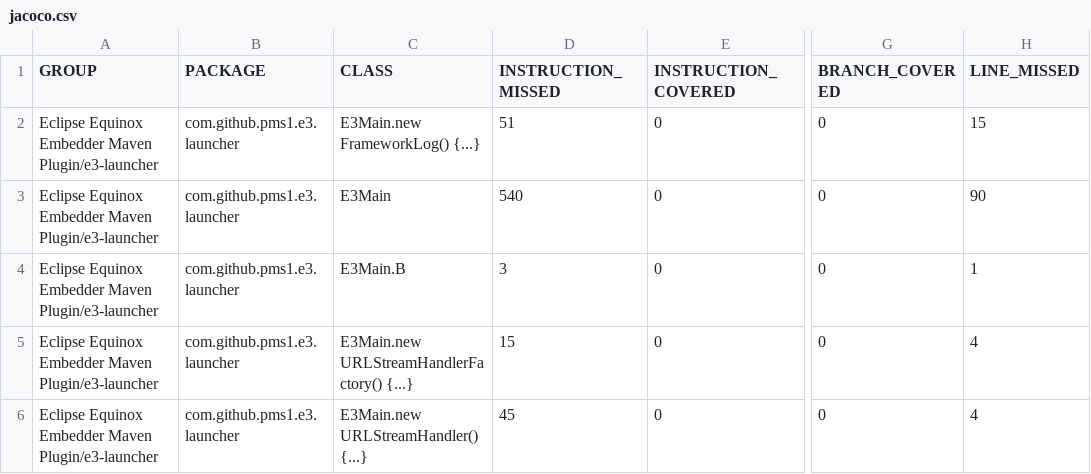
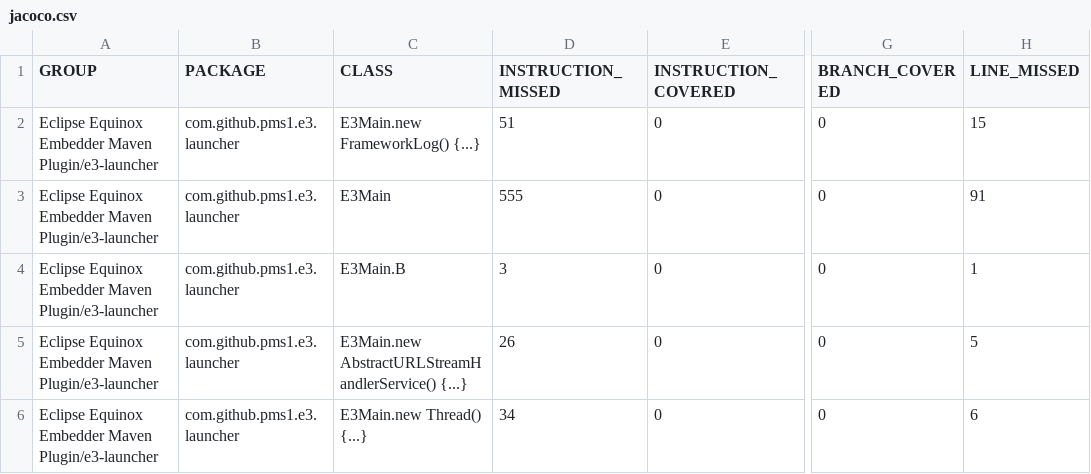
Before and after one commit to pms1/e3, a CSV file: 0.0.1-SNAPSHOT/e3-maven-plugin/jacoco-aggregate/jacoco.csv, drawn as a sheet; only a part is shown, gaps mark what is left out; the diff names each change by its address in the sheet, - before the commit and + after, or states it on an @@ line.

```diff
--- a/0.0.1-SNAPSHOT/e3-maven-plugin/jacoco-aggregate/jacoco.csv
+++ b/0.0.1-SNAPSHOT/e3-maven-plugin/jacoco-aggregate/jacoco.csv
-D3 (INSTRUCTION_MISSED): 540
+D3 (INSTRUCTION_MISSED): 555
-H3 (LINE_MISSED): 90
+H3 (LINE_MISSED): 91
-C5 (CLASS): E3Main.new URLStreamHandlerFactory() {...}
+C5 (CLASS): E3Main.new AbstractURLStreamHandlerService() {...}
-D5 (INSTRUCTION_MISSED): 15
+D5 (INSTRUCTION_MISSED): 26
-H5 (LINE_MISSED): 4
+H5 (LINE_MISSED): 5
-C6 (CLASS): E3Main.new URLStreamHandler() {...}
+C6 (CLASS): E3Main.new Thread() {...}
-D6 (INSTRUCTION_MISSED): 45
+D6 (INSTRUCTION_MISSED): 34
-H6 (LINE_MISSED): 4
+H6 (LINE_MISSED): 6
```
Also changed, not shown: 40 other files.
